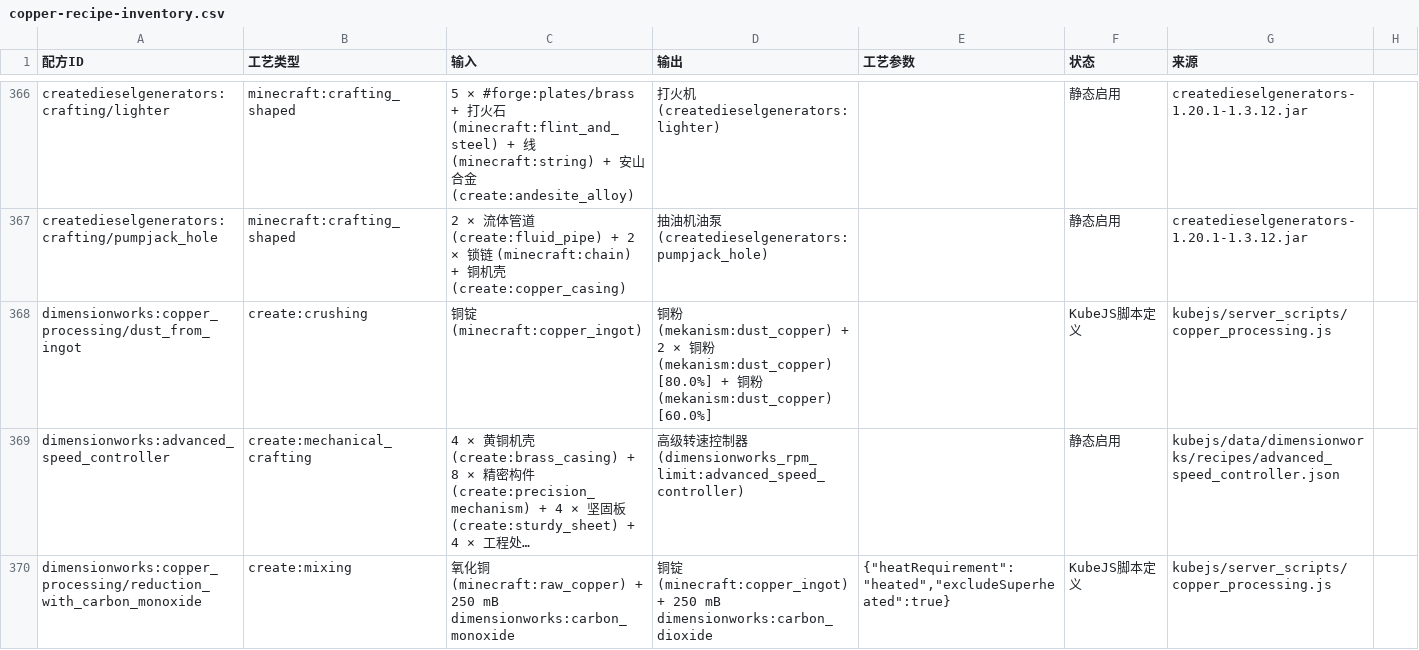
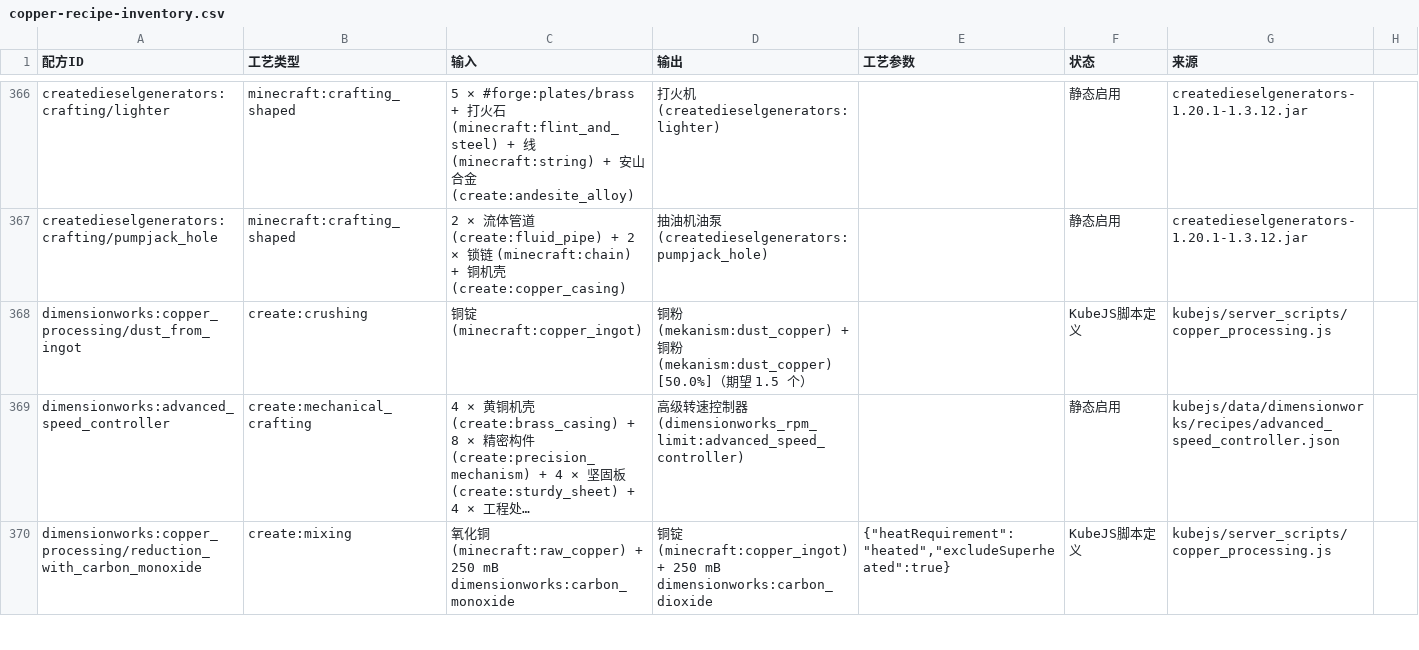
Before and after one commit to szx-jn/DimensionWorks, a CSV file: docs/design/copper-recipe-inventory.csv, drawn as a sheet; only a part is shown, gaps mark what is left out; long unchanged cells end in …; the diff covers the shown part only; the diff names each change by its address in the sheet, - before the commit and + after, or states it on an @@ line.

```diff
--- a/docs/design/copper-recipe-inventory.csv
+++ b/docs/design/copper-recipe-inventory.csv
-D368 (输出): …(mekanism:dust_copper) + 2 × 铜粉 (mekanism:dust_copper) [80.0%] + 铜粉 (mekanism:dust_copper) [60.0%]
+D368 (输出): …(mekanism:dust_copper) + 铜粉 (mekanism:dust_copper) [50.0%]（期望 1.5 个）
```
Also changed, not shown: 8 edited cells elsewhere in this file, 13 other files.
